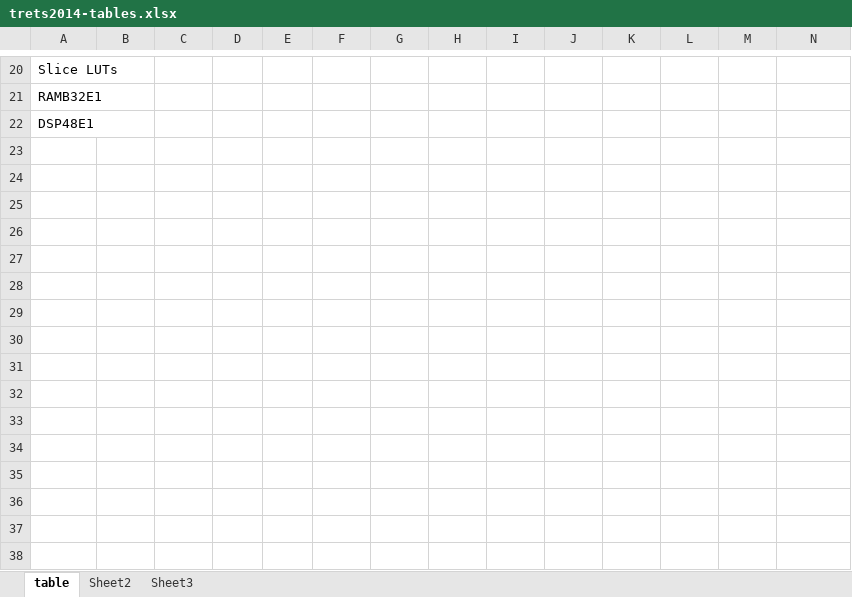
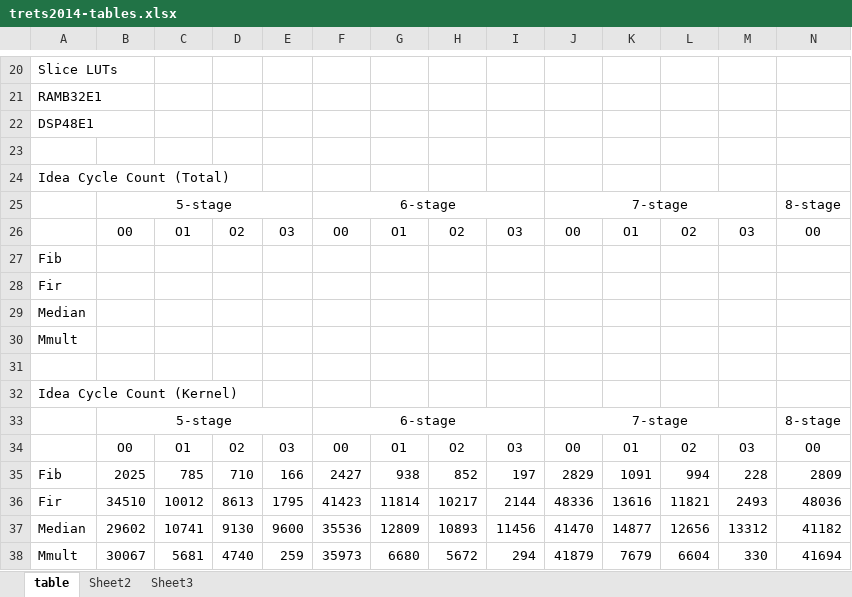
Before and after one commit to brosser/iDEA-Simulator, an Excel workbook: doc/trets2014-tables.xlsx, sheet table, drawn as a sheet; only a part is shown, gaps mark what is left out; values as stored, in another font and other column widths than the file's, no borders; rows hold the shown columns only; the diff names each change by its address in the sheet, - before the commit and + after, or states it on an @@ line.

Commit message:
Update TRETS table

```diff
--- a/doc/trets2014-tables.xlsx (sheet table)
+++ b/doc/trets2014-tables.xlsx (sheet table)
+row 23: (empty)
+row 24: Idea Cycle Count (Total)
+row 25:  | 5-stage |  |  |  | 6-stage |  |  |  | 7-stage |  |  |  | 8-stage
+row 26:  | O0 | O1 | O2 | O3 | O0 | O1 | O2 | O3 | O0 | O1 | O2 | O3 | O0
+row 27: Fib
+row 28: Fir
+row 29: Median
+row 30: Mmult
+row 31: (empty)
+row 32: Idea Cycle Count (Kernel)
+row 33:  | 5-stage |  |  |  | 6-stage |  |  |  | 7-stage |  |  |  | 8-stage
+row 34:  | O0 | O1 | O2 | O3 | O0 | O1 | O2 | O3 | O0 | O1 | O2 | O3 | O0
+row 35: Fib | 2025 | 785 | 710 | 166 | 2427 | 938 | 852 | 197 | 2829 | 1091 | 994 | 228 | 2809
+row 36: Fir | 34510 | 10012 | 8613 | 1795 | 41423 | 11814 | 10217 | 2144 | 48336 | 13616 | 11821 | 2493 | 48036
+row 37: Median | 29602 | 10741 | 9130 | 9600 | 35536 | 12809 | 10893 | 11456 | 41470 | 14877 | 12656 | 13312 | 41182
+row 38: Mmult | 30067 | 5681 | 4740 | 259 | 35973 | 6680 | 5672 | 294 | 41879 | 7679 | 6604 | 330 | 41694
```
